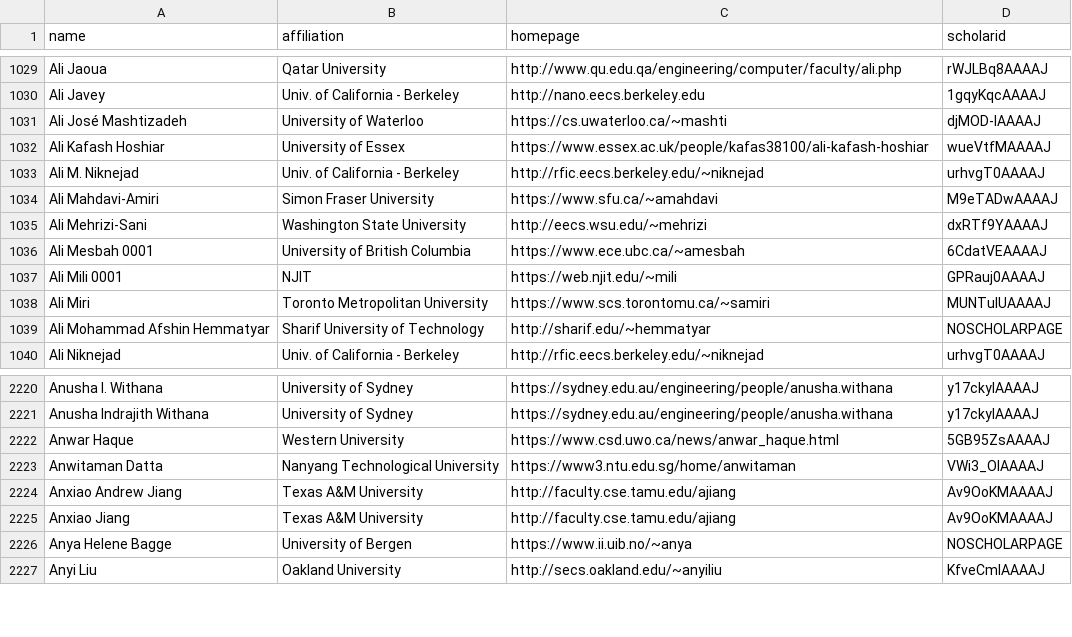
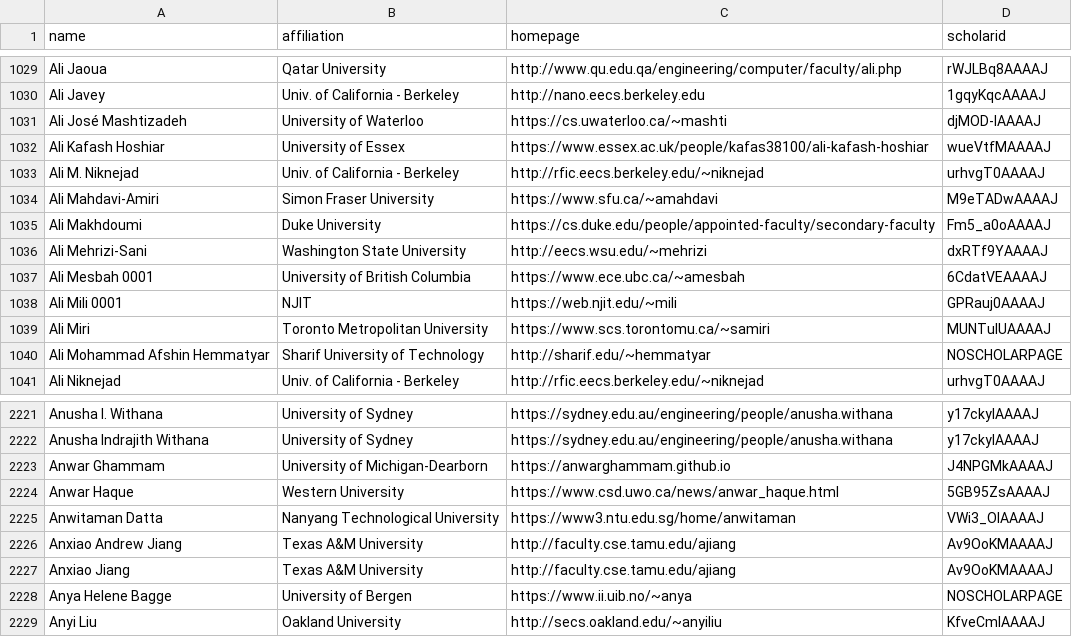
Before and after one commit to LiuFang816/CSrankings, a CSV file: csrankings-a.csv, drawn as a sheet; only a part is shown, gaps mark what is left out.

```diff
--- a/csrankings-a.csv
+++ b/csrankings-a.csv
@@ -1034,2 +1034,3 @@ Ali M. Niknejad,Univ. of California - Berkeley,http://rfic.eecs.berkeley.edu/~ni
 Ali Mahdavi-Amiri,Simon Fraser University,https://www.sfu.ca/~amahdavi,M9eTADwAAAAJ
+Ali Makhdoumi,Duke University,https://cs.duke.edu/people/appointed-faculty/secondary-faculty,Fm5_a0oAAAAJ
 Ali Mehrizi-Sani,Washington State University,http://eecs.wsu.edu/~mehrizi,dxRTf9YAAAAJ
@@ -2221,2 +2222,3 @@ Anusha I. Withana,University of Sydney,https://sydney.edu.au/engineering/people/
 Anusha Indrajith Withana,University of Sydney,https://sydney.edu.au/engineering/people/anusha.withana,y17ckyIAAAAJ
+Anwar Ghammam,University of Michigan-Dearborn,https://anwarghammam.github.io,J4NPGMkAAAAJ
 Anwar Haque,Western University,https://www.csd.uwo.ca/news/anwar_haque.html,5GB95ZsAAAAJ
```
Also changed, not shown: csrankings-f.csv, csrankings-j.csv, 4 other files.
